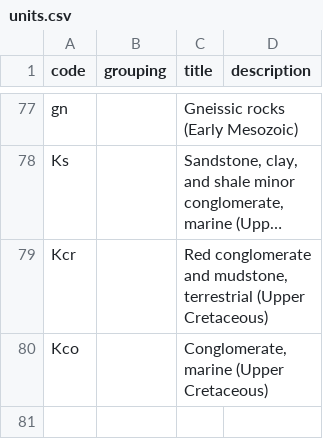
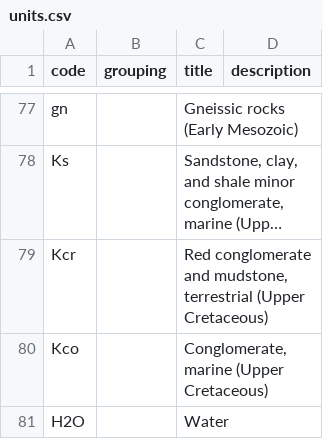
Before and after one commit to kueda/underfoot, a CSV file: sources/of99_014/units.csv, drawn as a sheet; only a part is shown, gaps mark what is left out; long unchanged cells end in ….

Commit message:
Added water units; improved controlled_span parsing; added some missing units

```diff
--- a/sources/of99_014/units.csv
+++ b/sources/of99_014/units.csv
@@ -534 +534,2 @@ Kcr,,"Red conglomerate and mudstone, terrestrial (Upper Cretaceous)",
 Kco,,"Conglomerate, marine (Upper Cretaceous)",
+H2O,,Water,
```
Also changed, not shown: sources/mf2402/units.csv, sources/of94_622/units.csv, 16 other files.
